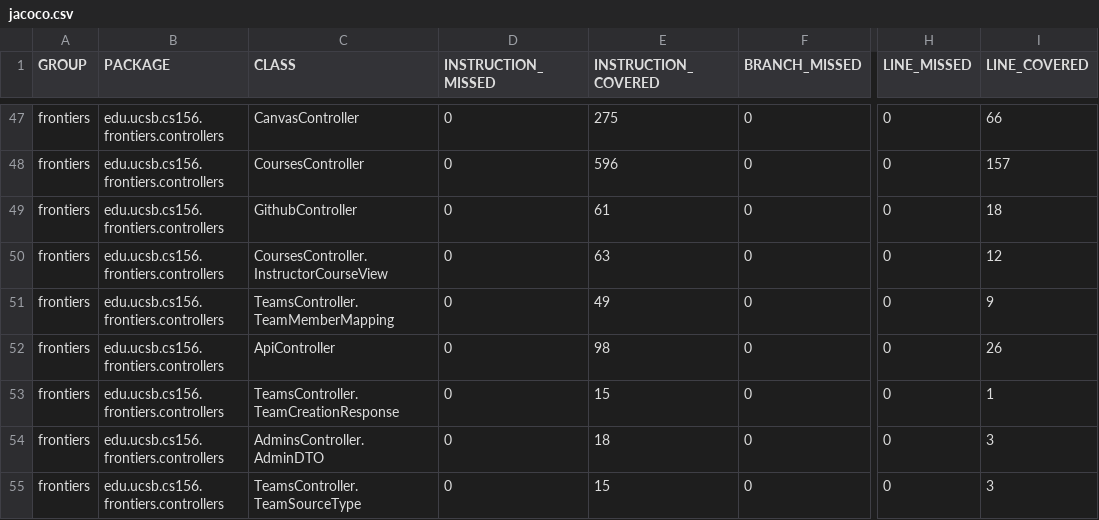
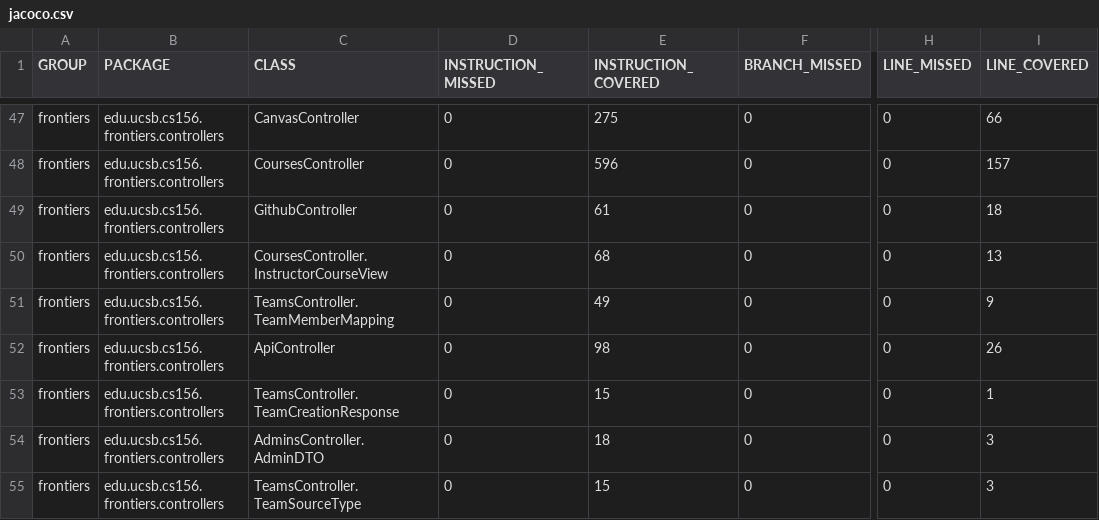
Before and after one commit to ucsb-cs156-s26/proj-frontiers-s26-12, a CSV file: jacoco/jacoco.csv, drawn as a sheet; only a part is shown, gaps mark what is left out; the diff names each change by its address in the sheet, - before the commit and + after, or states it on an @@ line.

```diff
--- a/jacoco/jacoco.csv
+++ b/jacoco/jacoco.csv
-E50 (INSTRUCTION_COVERED): 63
+E50 (INSTRUCTION_COVERED): 68
-I50 (LINE_COVERED): 12
+I50 (LINE_COVERED): 13
```
Also changed, not shown: 10 other files.
